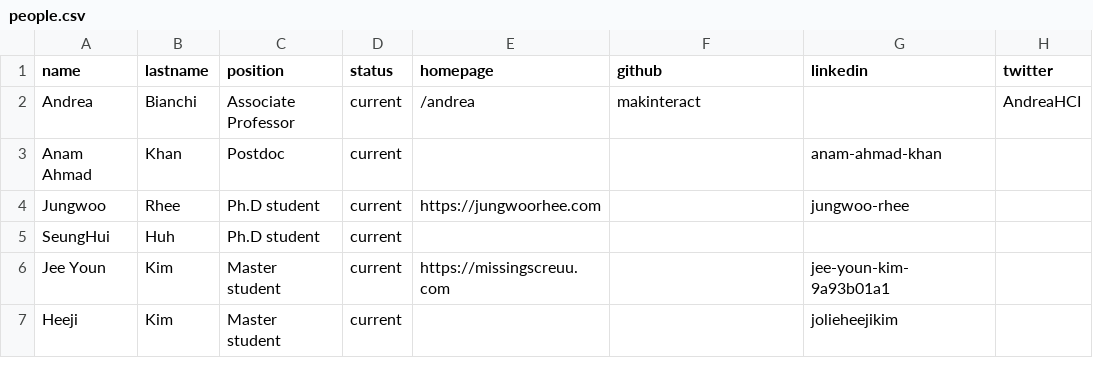
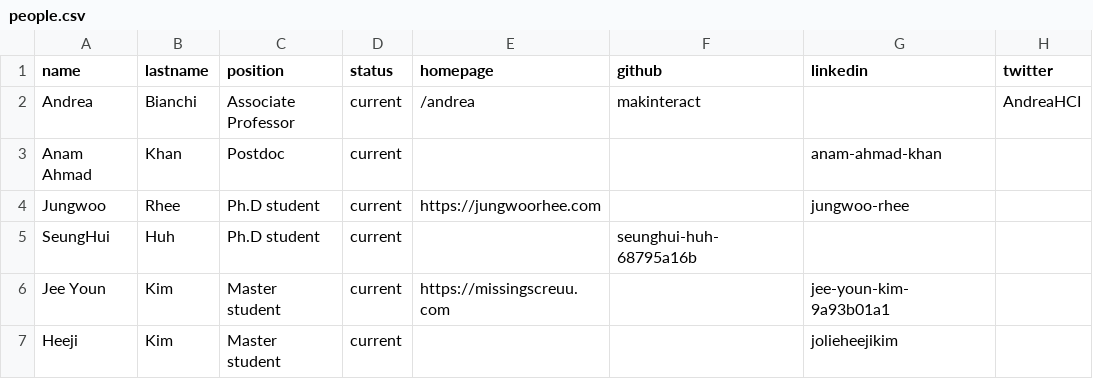
Before and after one commit to makelab-kaist/makelab.github.io, a CSV file: _data/people.csv, drawn as a sheet; only a part is shown; the diff names each change by its address in the sheet, - before the commit and + after, or states it on an @@ line.

Commit message:
SeungHui modified

```diff
--- a/_data/people.csv
+++ b/_data/people.csv
-F5 (github): (empty)
+F5 (github): seunghui-huh-68795a16b
```
